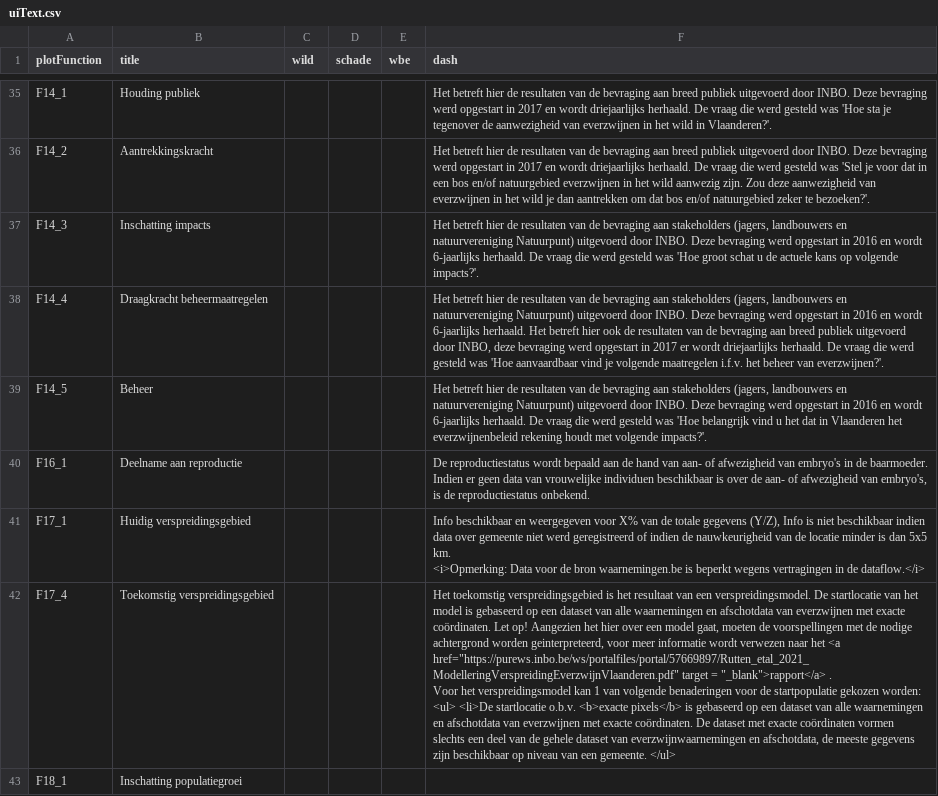
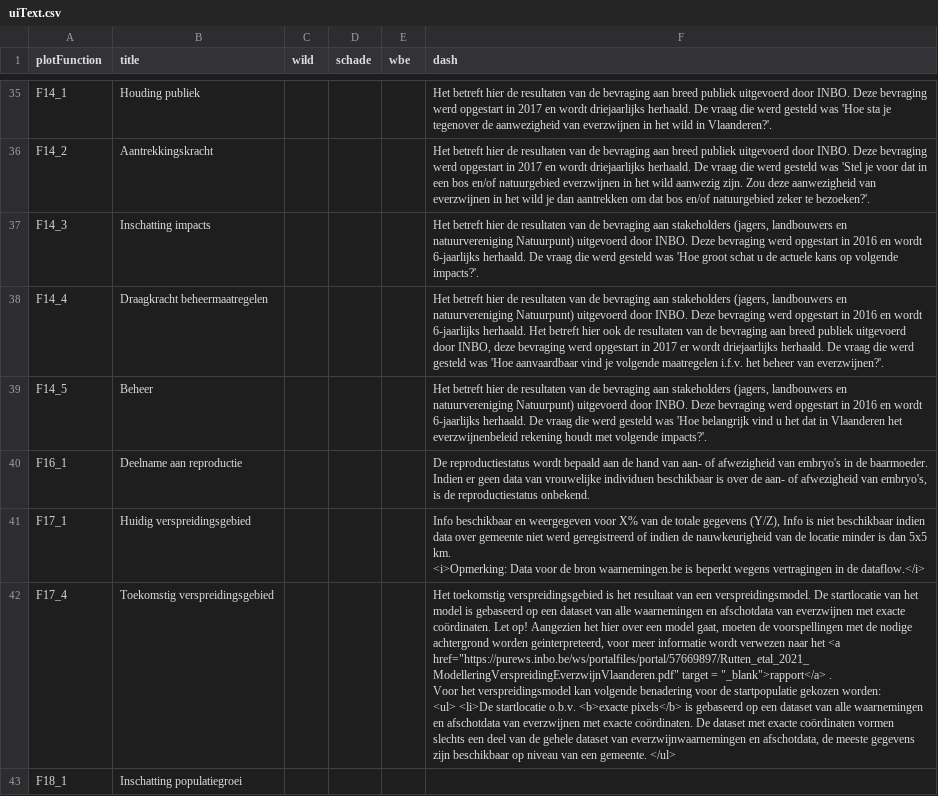
Before and after one commit to inbo/reporting-rshiny-grofwildjacht, a CSV file: reporting-grofwild/inst/extdata/uiText.csv, drawn as a sheet; only a part is shown, gaps mark what is left out; the diff names each change by its address in the sheet, - before the commit and + after, or states it on an @@ line.

```diff
--- a/reporting-grofwild/inst/extdata/uiText.csv
+++ b/reporting-grofwild/inst/extdata/uiText.csv
-F42 (dash): …verspreidingsmodel kan 1 van volgende benaderingen voor de…
+F42 (dash): …verspreidingsmodel kan volgende benadering voor de…
```
Also changed, not shown: 3 other files.
